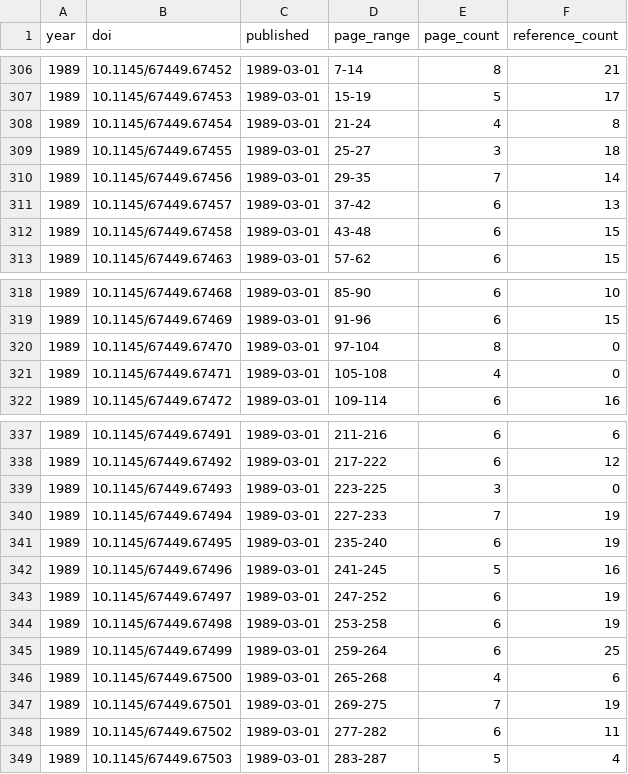
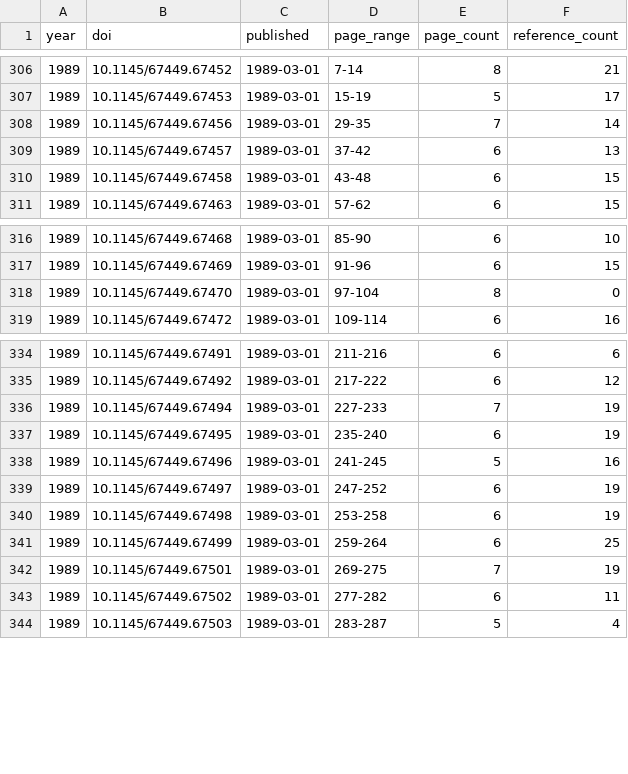
Before and after one commit to henningpohl/CHI-Metadata, a CSV file: analysis/paperinfos.csv, drawn as a sheet; only a part is shown, gaps mark what is left out.

```diff
--- a/analysis/paperinfos.csv
+++ b/analysis/paperinfos.csv
@@ -307,4 +307,2 @@ year,doi,published,page_range,page_count,reference_count
 1989,10.1145/67449.67453,1989-03-01,15-19,5,17
-1989,10.1145/67449.67454,1989-03-01,21-24,4,8
-1989,10.1145/67449.67455,1989-03-01,25-27,3,18
 1989,10.1145/67449.67456,1989-03-01,29-35,7,14
@@ -320,3 +318,2 @@ year,doi,published,page_range,page_count,reference_count
 1989,10.1145/67449.67470,1989-03-01,97-104,8,0
-1989,10.1145/67449.67471,1989-03-01,105-108,4,0
 1989,10.1145/67449.67472,1989-03-01,109-114,6,16
@@ -338,3 +335,2 @@ year,doi,published,page_range,page_count,reference_count
 1989,10.1145/67449.67492,1989-03-01,217-222,6,12
-1989,10.1145/67449.67493,1989-03-01,223-225,3,0
 1989,10.1145/67449.67494,1989-03-01,227-233,7,19
@@ -345,3 +341,2 @@ year,doi,published,page_range,page_count,reference_count
 1989,10.1145/67449.67499,1989-03-01,259-264,6,25
-1989,10.1145/67449.67500,1989-03-01,265-268,4,6
 1989,10.1145/67449.67501,1989-03-01,269-275,7,19
```
Also changed, not shown: scraping/exclude_list.csv, 6 other files.
